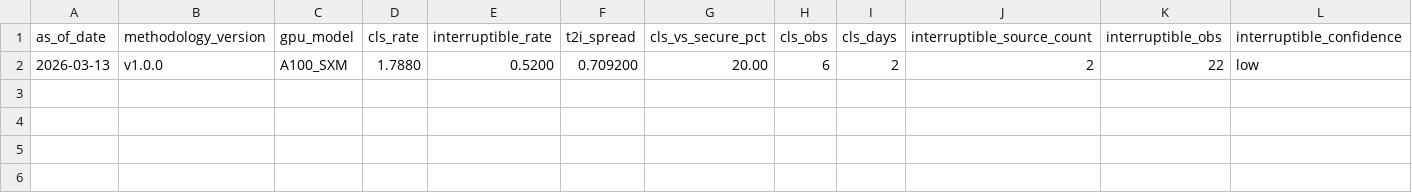
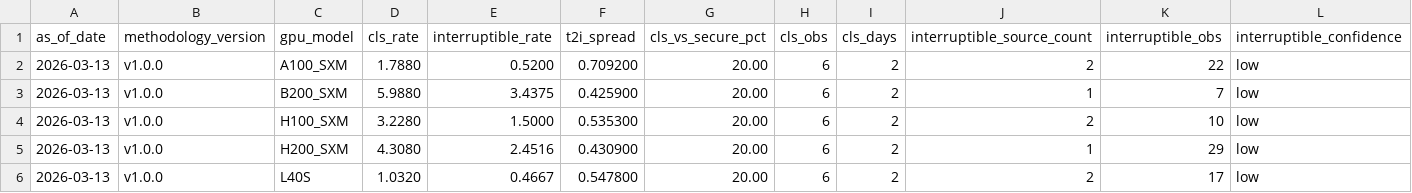
Before and after one commit to ccir-index/ccir-data, a CSV file: cri-h100-cls/CRI-H100-CLS-history.csv, drawn as a sheet; only a part is shown; rows hold the shown columns only; the diff names each change by its address in the sheet, - before the commit and + after, or states it on an @@ line.

Commit message:
data: cluster_spreads 4 models 2026-03-13 [low]

```diff
--- a/cri-h100-cls/CRI-H100-CLS-history.csv
+++ b/cri-h100-cls/CRI-H100-CLS-history.csv
+row 3: 2026-03-13 | v1.0.0 | B200_SXM | 5.9880 | 3.4375 | 0.425900 | 20.00 | 6 | 2 | 1 | 7 | low
+row 4: 2026-03-13 | v1.0.0 | H100_SXM | 3.2280 | 1.5000 | 0.535300 | 20.00 | 6 | 2 | 2 | 10 | low
+row 5: 2026-03-13 | v1.0.0 | H200_SXM | 4.3080 | 2.4516 | 0.430900 | 20.00 | 6 | 2 | 1 | 29 | low
+row 6: 2026-03-13 | v1.0.0 | L40S | 1.0320 | 0.4667 | 0.547800 | 20.00 | 6 | 2 | 2 | 17 | low
```
